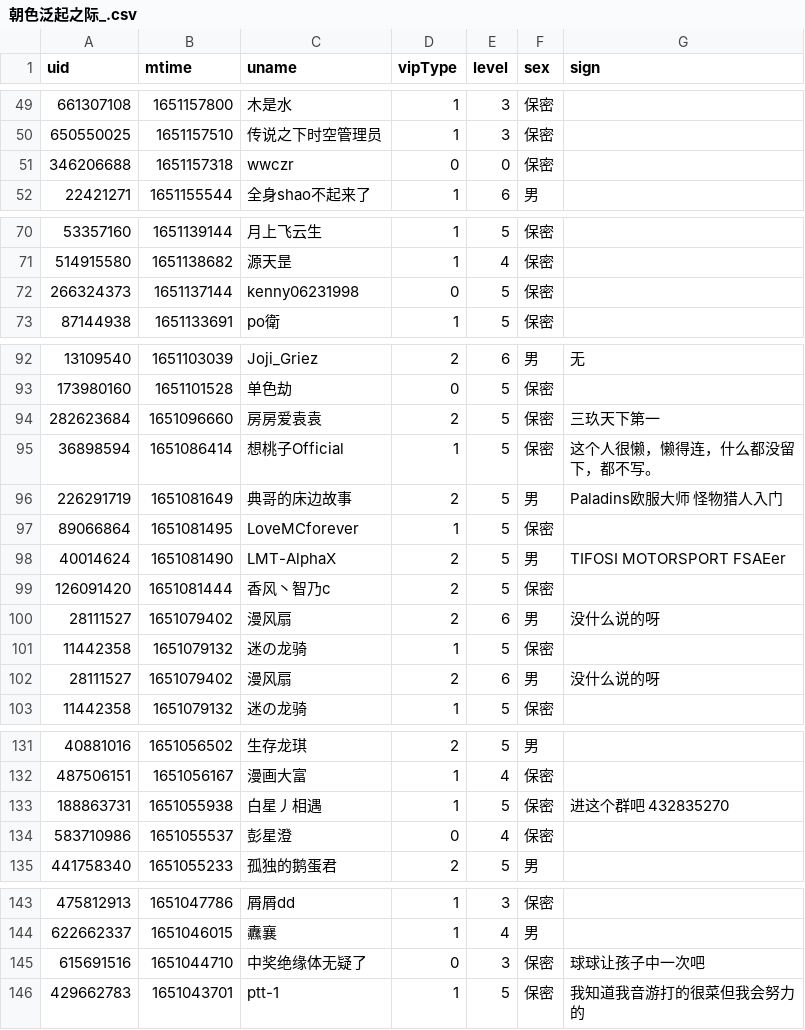
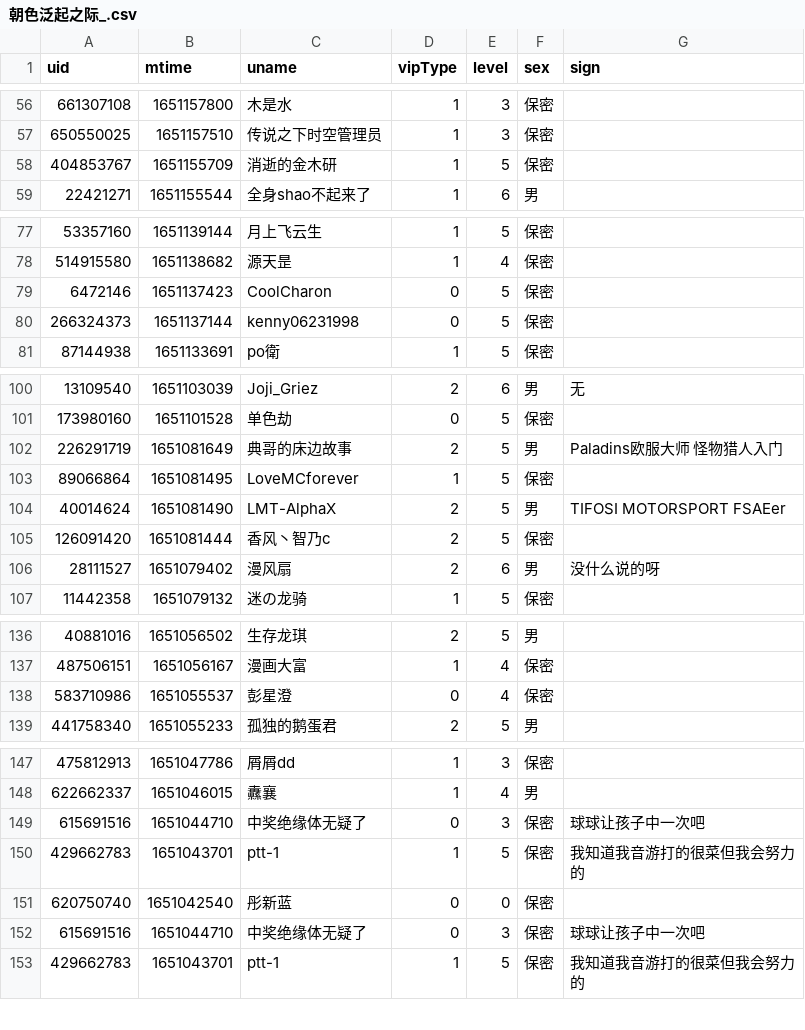
Before and after one commit to Brx86/web, a CSV file: 439916362/朝色泛起之际_.csv, drawn as a sheet; only a part is shown, gaps mark what is left out; the diff covers the shown part only.

```diff
--- a/439916362/朝色泛起之际_.csv
+++ b/439916362/朝色泛起之际_.csv
@@ -50,3 +57,3 @@ uid,mtime,uname,vipType,level,sex,sign
 650550025,1651157510,传说之下时空管理员,1,3,保密,
-346206688,1651157318,wwczr,0,0,保密,
+404853767,1651155709,消逝的金木研,1,5,保密,
 22421271,1651155544,全身shao不起来了,1,6,男,
@@ -71,2 +78,3 @@ uid,mtime,uname,vipType,level,sex,sign
 514915580,1651138682,源天昰,1,4,保密,
+6472146,1651137423,CoolCharon,0,5,保密,
 266324373,1651137144,kenny06231998,0,5,保密,
@@ -93,4 +101,2 @@ uid,mtime,uname,vipType,level,sex,sign
 173980160,1651101528,单色劫,0,5,保密,
-282623684,1651096660,房房爱袁袁,2,5,保密,三玖天下第一
-36898594,1651086414,想桃子Official,1,5,保密,这个人很懒，懒得连，什么都没留下，都不写。
 226291719,1651081649,典哥的床边故事,2,5,男,Paladins欧服大师 怪物猎人入门
@@ -99,4 +105,2 @@ uid,mtime,uname,vipType,level,sex,sign
 126091420,1651081444,香风丶智乃c,2,5,保密,
-28111527,1651079402,漫风扇,2,6,男,没什么说的呀
-11442358,1651079132,迷の龙骑,1,5,保密,
 28111527,1651079402,漫风扇,2,6,男,没什么说的呀
@@ -132,3 +137,2 @@ uid,mtime,uname,vipType,level,sex,sign
 487506151,1651056167,漫画大富,1,4,保密,
-188863731,1651055938,白星丿相遇,1,5,保密,进这个群吧 432835270
 583710986,1651055537,彭星澄,0,4,保密,
@@ -144,2 +148,5 @@ uid,mtime,uname,vipType,level,sex,sign
 622662337,1651046015,纛襄,1,4,男,
+615691516,1651044710,中奖绝缘体无疑了,0,3,保密,球球让孩子中一次吧
+429662783,1651043701,ptt-1,1,5,保密,我知道我音游打的很菜但我会努力的
+620750740,1651042540,彤新蓝,0,0,保密,
 615691516,1651044710,中奖绝缘体无疑了,0,3,保密,球球让孩子中一次吧
```
Also changed, not shown: 10 added rows and 9 removed rows elsewhere in this file, 172809260/晨露ZLQ.csv, 25773550/Ayatale.csv, 3 other files.
